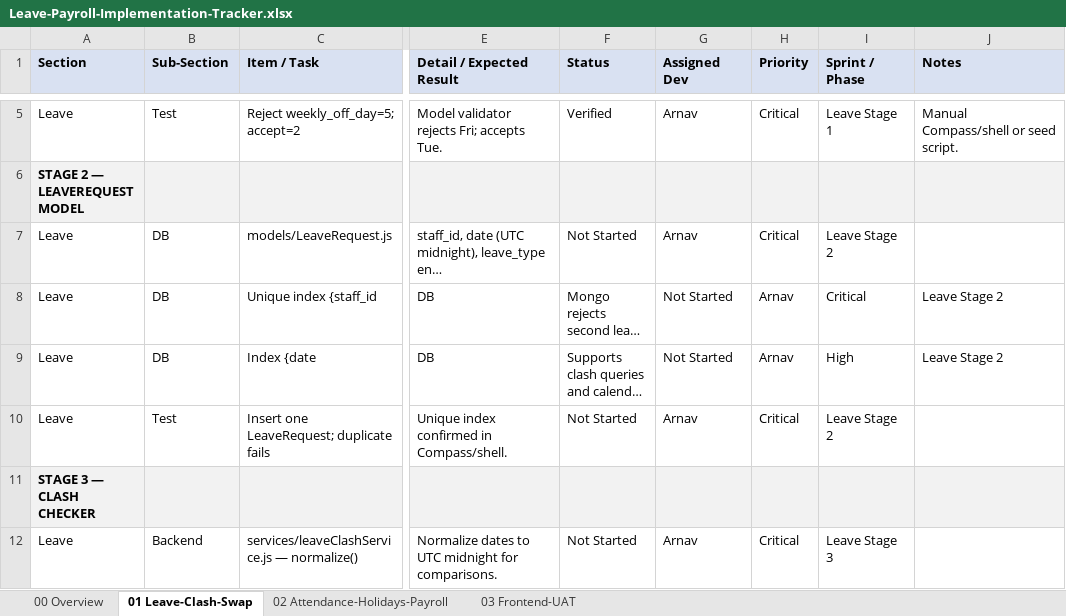
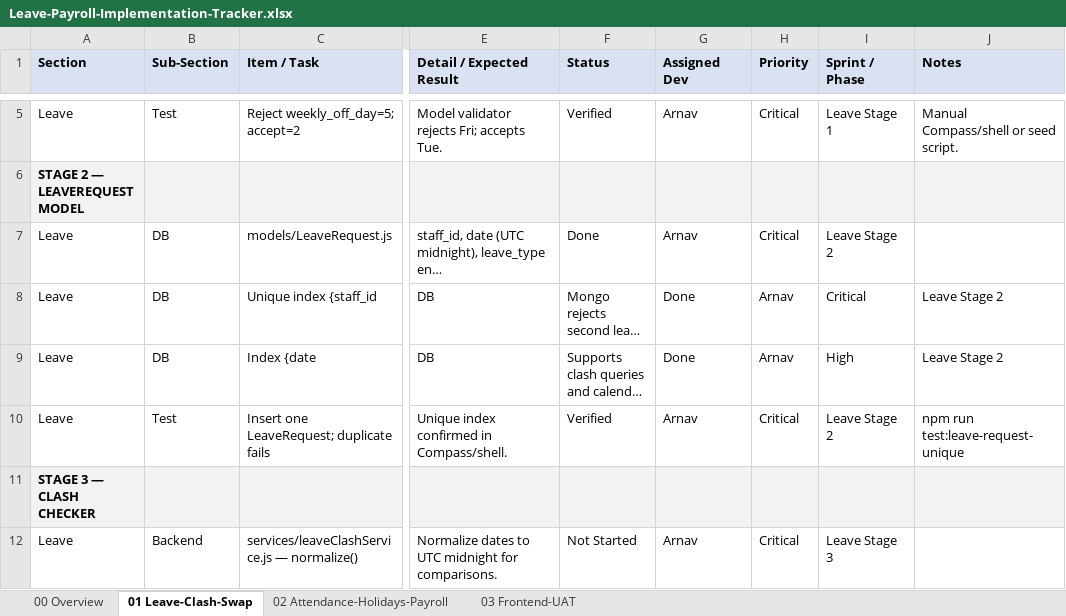
Before and after one commit to 30904/salon-management-system, an Excel workbook: Leave-Payroll-Implementation-Tracker.xlsx, sheet 01 Leave-Clash-Swap, drawn as a sheet; only a part is shown, gaps mark what is left out; long unchanged cells end in …; values as stored, in another font and other column widths than the file's, no borders; the diff names each change by its address in the sheet, - before the commit and + after, or states it on an @@ line.

Commit message:
Add LeaveRequest unique index duplicate insert test

```diff
--- a/Leave-Payroll-Implementation-Tracker.xlsx (sheet 01 Leave-Clash-Swap)
+++ b/Leave-Payroll-Implementation-Tracker.xlsx (sheet 01 Leave-Clash-Swap)
-F7 (Status): Not Started
+F7 (Status): Done
-G8:G9 (Assigned Dev): Not Started
+G8:G9 (Assigned Dev): Done
-F10 (Status): Not Started
+F10 (Status): Verified
-J10 (Notes): (empty)
+J10 (Notes): npm run test:leave-request-unique
```
Also changed, not shown: 4 other files.
